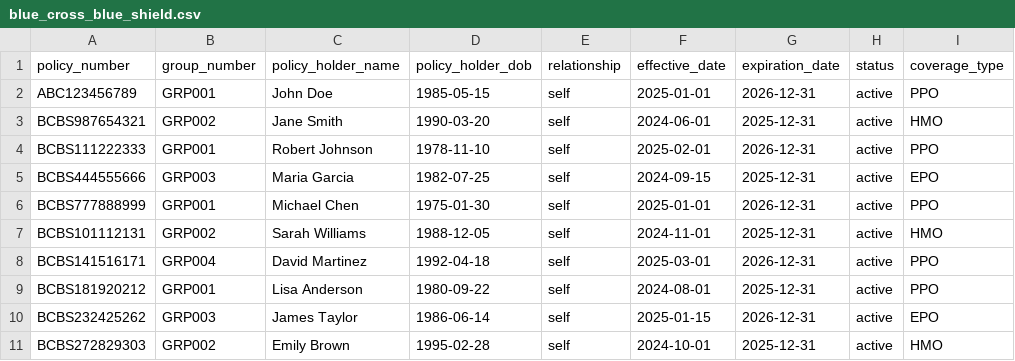
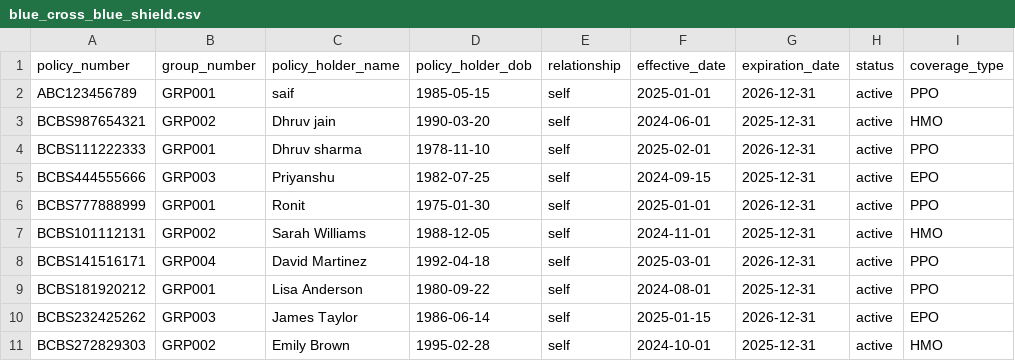
Before and after one commit to dhruvj7/Healthcare-companion-python, a CSV file: app/data/insurance/blue_cross_blue_shield.csv, drawn as a sheet; only a part is shown; the diff names each change by its address in the sheet, - before the commit and + after, or states it on an @@ line.

```diff
--- a/app/data/insurance/blue_cross_blue_shield.csv
+++ b/app/data/insurance/blue_cross_blue_shield.csv
-C2 (policy_holder_name): John Doe
+C2 (policy_holder_name): saif
-C3 (policy_holder_name): Jane Smith
+C3 (policy_holder_name): Dhruv jain
-C4 (policy_holder_name): Robert Johnson
+C4 (policy_holder_name): Dhruv sharma
-C5 (policy_holder_name): Maria Garcia
+C5 (policy_holder_name): Priyanshu
-C6 (policy_holder_name): Michael Chen
+C6 (policy_holder_name): Ronit
```
Also changed, not shown: app/data/insurance/aetna.csv, app/data/insurance/cigna.csv, 4 other files.
